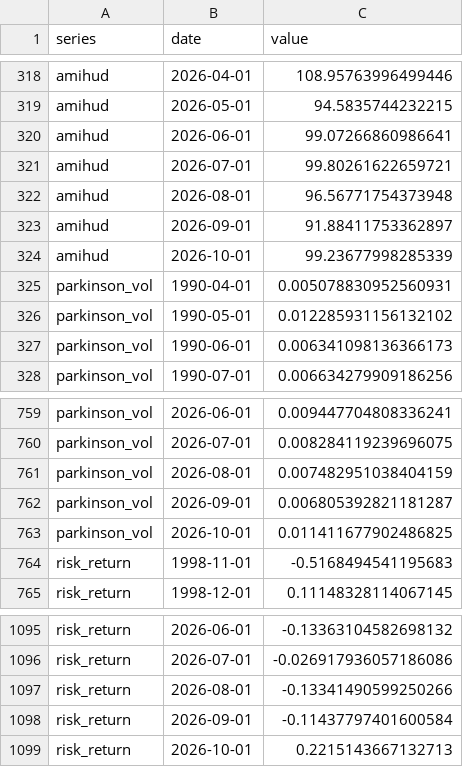
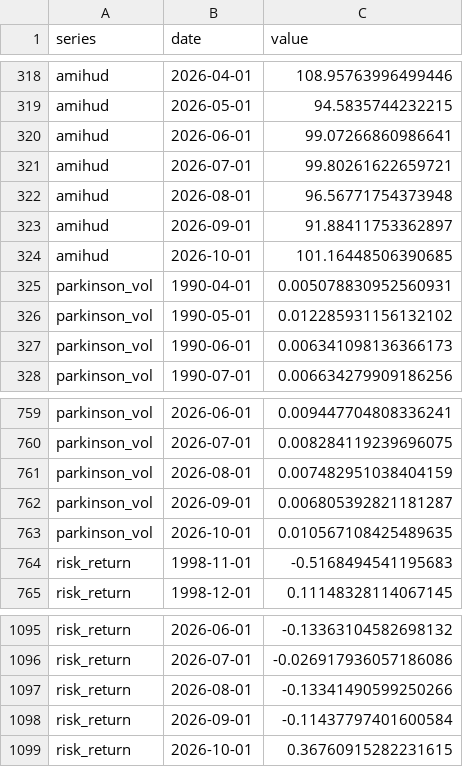
Before and after one commit to adentler1/MonitoringMexico, a CSV file: feed/volatility.csv, drawn as a sheet; only a part is shown, gaps mark what is left out.

Commit message:
Update feed/volatility.csv - 2026-10-06

```diff
--- a/feed/volatility.csv
+++ b/feed/volatility.csv
@@ -323,3 +323,3 @@ amihud,2026-08-01,96.56771754373948
 amihud,2026-09-01,91.88411753362897
-amihud,2026-10-01,99.23677998285339
+amihud,2026-10-01,101.16448506390685
 parkinson_vol,1990-04-01,0.005078830952560931
@@ -762,3 +762,3 @@ parkinson_vol,2026-08-01,0.007482951038404159
 parkinson_vol,2026-09-01,0.006805392821181287
-parkinson_vol,2026-10-01,0.011411677902486825
+parkinson_vol,2026-10-01,0.010567108425489635
 risk_return,1998-11-01,-0.5168494541195683
@@ -1098,2 +1098,2 @@ risk_return,2026-08-01,-0.13341490599250266
 risk_return,2026-09-01,-0.11437797401600584
-risk_return,2026-10-01,0.2215143667132713
+risk_return,2026-10-01,0.36760915282231615
```
